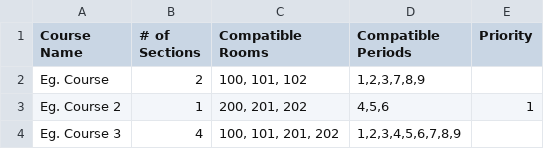
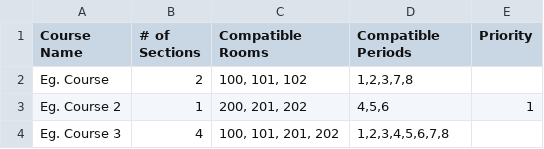
Before and after one commit to nnhs-se-projects/department-sections-scheduler, a CSV file: courses.csv (was teachers.csv), drawn as a sheet.

Commit message:
courses parser done (also switched from teachers to courses)

```diff
--- a/teachers.csv
+++ b/courses.csv
@@ -1,4 +1,4 @@
 Course Name,# of Sections,Compatible Rooms,Compatible Periods,Priority
-Eg. Course,2,"100, 101, 102","1,2,3,7,8,9",
+Eg. Course,2,"100, 101, 102","1,2,3,7,8",
 Eg. Course 2,1,"200, 201, 202","4,5,6",1
-Eg. Course 3,4,"100, 101, 201, 202","1,2,3,4,5,6,7,8,9",
+Eg. Course 3,4,"100, 101, 201, 202","1,2,3,4,5,6,7,8",
```
Also changed, not shown: 3 other files.
